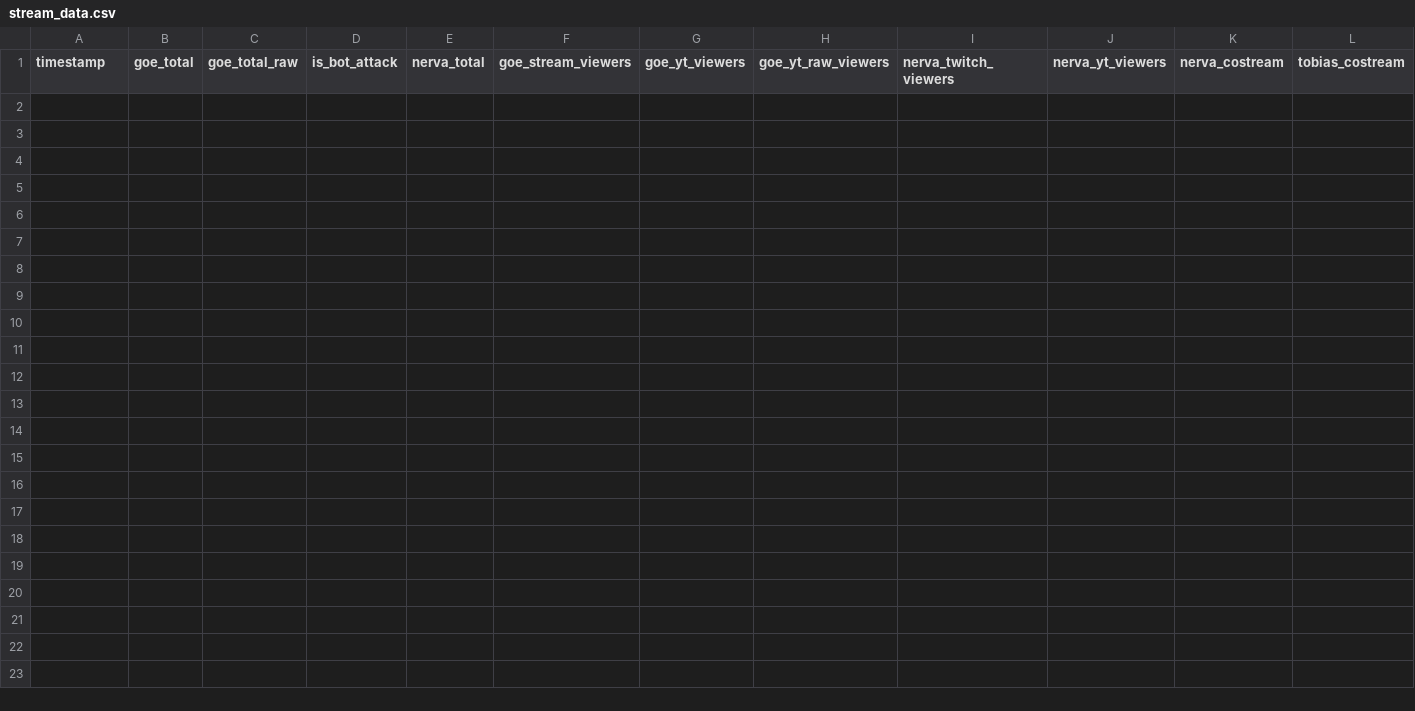
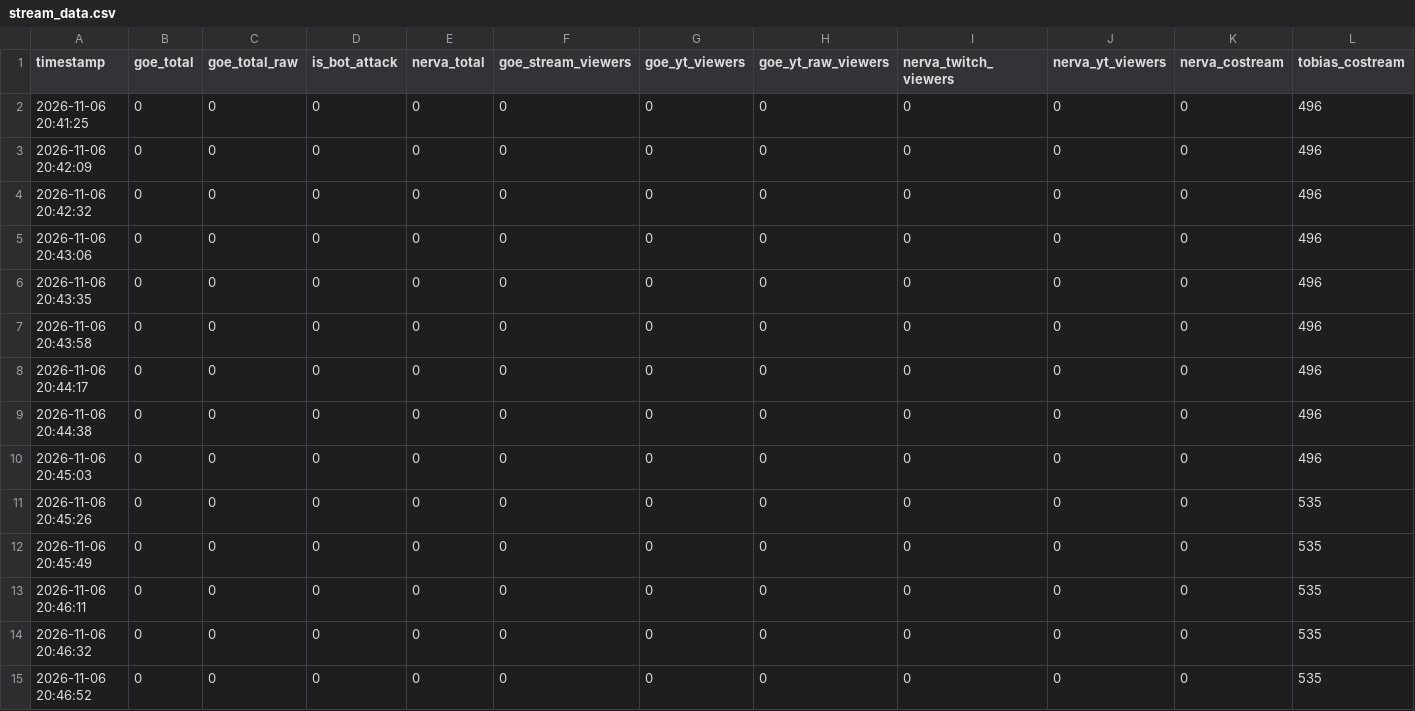
Before and after one commit to Maciejsonik/goe-bunkier, a CSV file: stream_data.csv, drawn as a sheet; only a part is shown; rows hold the shown columns only; the diff names each change by its address in the sheet, - before the commit and + after, or states it on an @@ line.

Commit message:
Configure streams, schedule, and pre-stream assets for Day 4

```diff
--- a/stream_data.csv
+++ b/stream_data.csv
+row 2: 2026-11-06 20:41:25 | 0 | 0 | 0 | 0 | 0 | 0 | 0 | 0 | 0 | 0 | 496
+row 3: 2026-11-06 20:42:09 | 0 | 0 | 0 | 0 | 0 | 0 | 0 | 0 | 0 | 0 | 496
+row 4: 2026-11-06 20:42:32 | 0 | 0 | 0 | 0 | 0 | 0 | 0 | 0 | 0 | 0 | 496
+row 5: 2026-11-06 20:43:06 | 0 | 0 | 0 | 0 | 0 | 0 | 0 | 0 | 0 | 0 | 496
+row 6: 2026-11-06 20:43:35 | 0 | 0 | 0 | 0 | 0 | 0 | 0 | 0 | 0 | 0 | 496
+row 7: 2026-11-06 20:43:58 | 0 | 0 | 0 | 0 | 0 | 0 | 0 | 0 | 0 | 0 | 496
+row 8: 2026-11-06 20:44:17 | 0 | 0 | 0 | 0 | 0 | 0 | 0 | 0 | 0 | 0 | 496
+row 9: 2026-11-06 20:44:38 | 0 | 0 | 0 | 0 | 0 | 0 | 0 | 0 | 0 | 0 | 496
+row 10: 2026-11-06 20:45:03 | 0 | 0 | 0 | 0 | 0 | 0 | 0 | 0 | 0 | 0 | 496
+row 11: 2026-11-06 20:45:26 | 0 | 0 | 0 | 0 | 0 | 0 | 0 | 0 | 0 | 0 | 535
+row 12: 2026-11-06 20:45:49 | 0 | 0 | 0 | 0 | 0 | 0 | 0 | 0 | 0 | 0 | 535
+row 13: 2026-11-06 20:46:11 | 0 | 0 | 0 | 0 | 0 | 0 | 0 | 0 | 0 | 0 | 535
+row 14: 2026-11-06 20:46:32 | 0 | 0 | 0 | 0 | 0 | 0 | 0 | 0 | 0 | 0 | 535
+row 15: 2026-11-06 20:46:52 | 0 | 0 | 0 | 0 | 0 | 0 | 0 | 0 | 0 | 0 | 535
```
Also changed, not shown: stream_data_day-4.csv, 40 other files.
